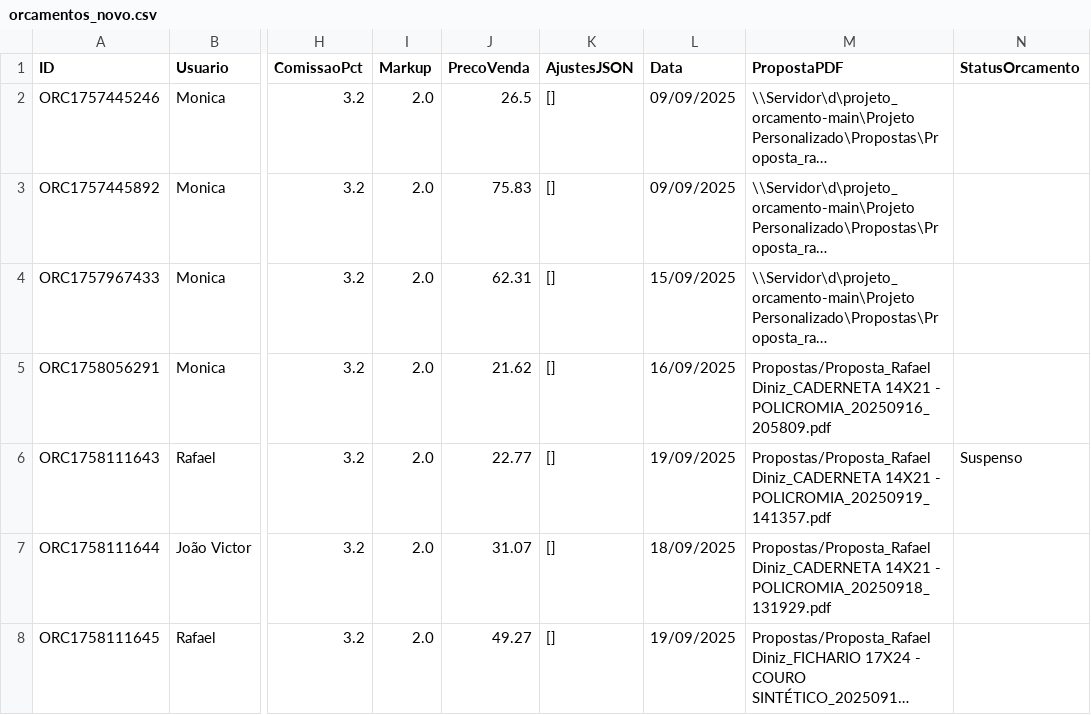
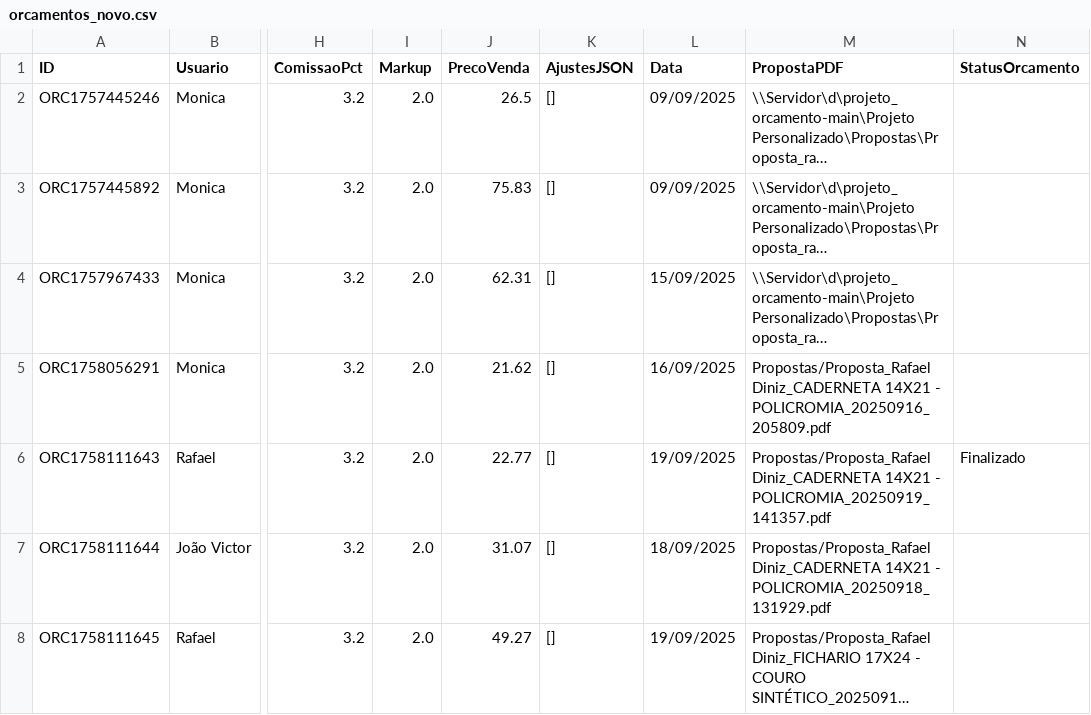
Before and after one commit to controleciceropapelaria-design/Orcamentopersonalizado, a CSV file: data/orcamentos_novo.csv, drawn as a sheet; only a part is shown, gaps mark what is left out; long unchanged cells end in …; the diff names each change by its address in the sheet, - before the commit and + after, or states it on an @@ line.

Commit message:
Update orcamentos_novo.csv via Streamlit

```diff
--- a/data/orcamentos_novo.csv
+++ b/data/orcamentos_novo.csv
-N6 (StatusOrcamento): Suspenso
+N6 (StatusOrcamento): Finalizado
```
